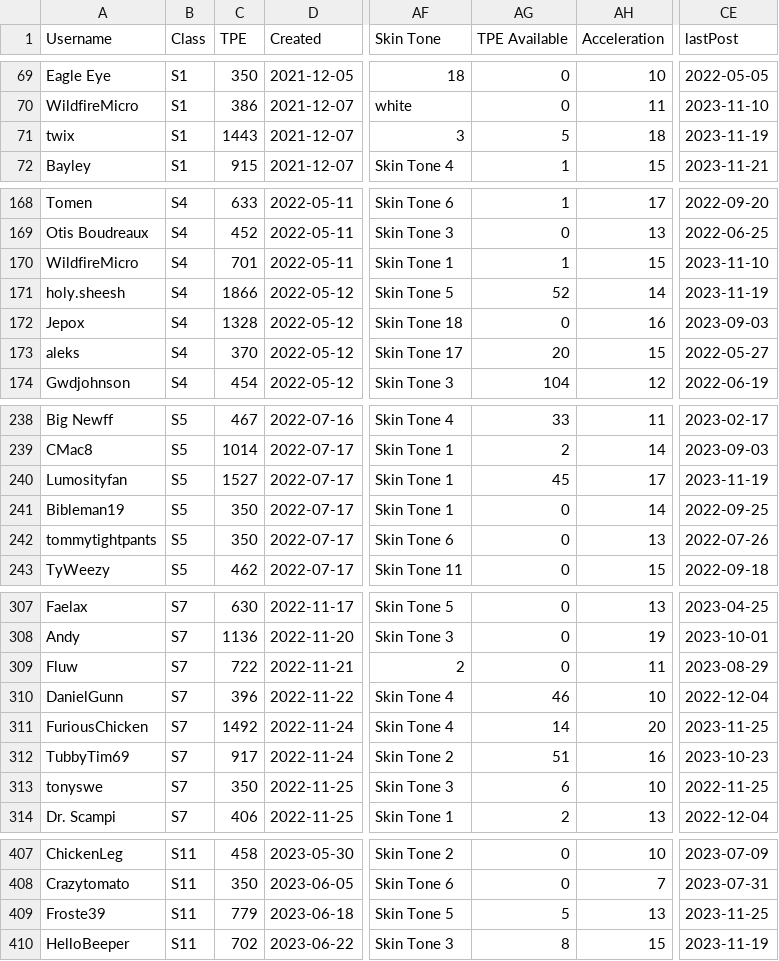
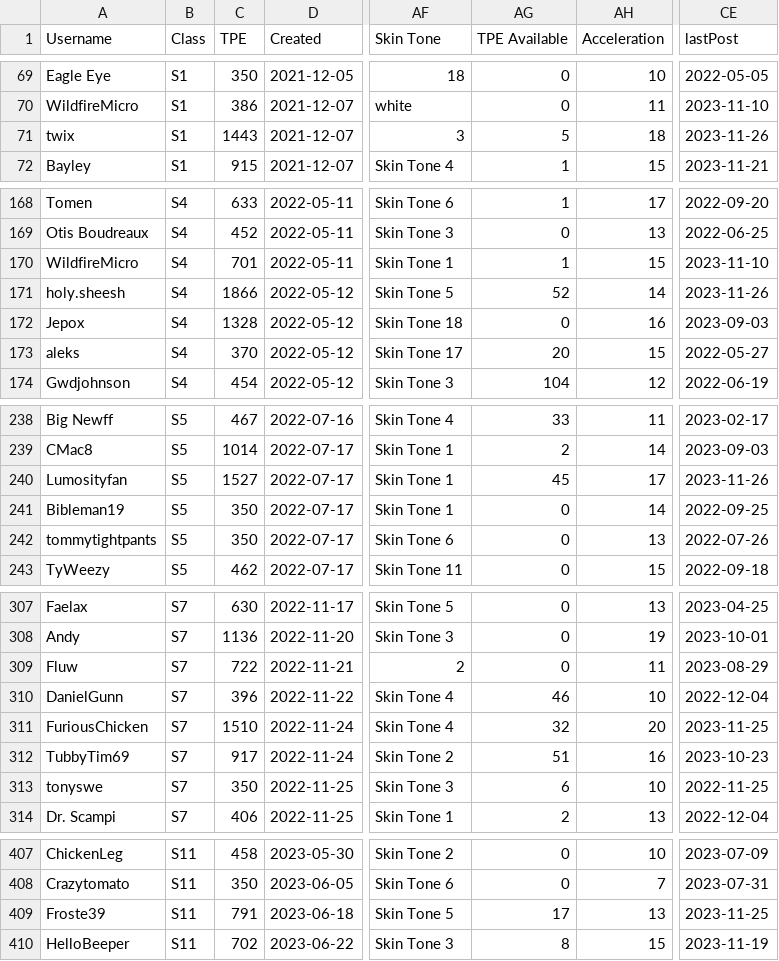
Before and after one commit to canadice/ssl-index, a CSV file: data/forumData.csv, drawn as a sheet; only a part is shown, gaps mark what is left out; the diff covers the shown part only; the diff names each change by its address in the sheet, - before the commit and + after, or states it on an @@ line.

```diff
--- a/data/forumData.csv
+++ b/data/forumData.csv
-CE71 (lastPost): 2023-11-19
+CE71 (lastPost): 2023-11-26
-CE171 (lastPost): 2023-11-19
+CE171 (lastPost): 2023-11-26
-CE240 (lastPost): 2023-11-19
+CE240 (lastPost): 2023-11-26
-C311 (TPE): 1492
+C311 (TPE): 1510
-AG311 (TPE Available): 14
+AG311 (TPE Available): 32
-C409 (TPE): 779
+C409 (TPE): 791
-AG409 (TPE Available): 5
+AG409 (TPE Available): 17
```
Also changed, not shown: 39 edited cells elsewhere in this file, 2 other files.
